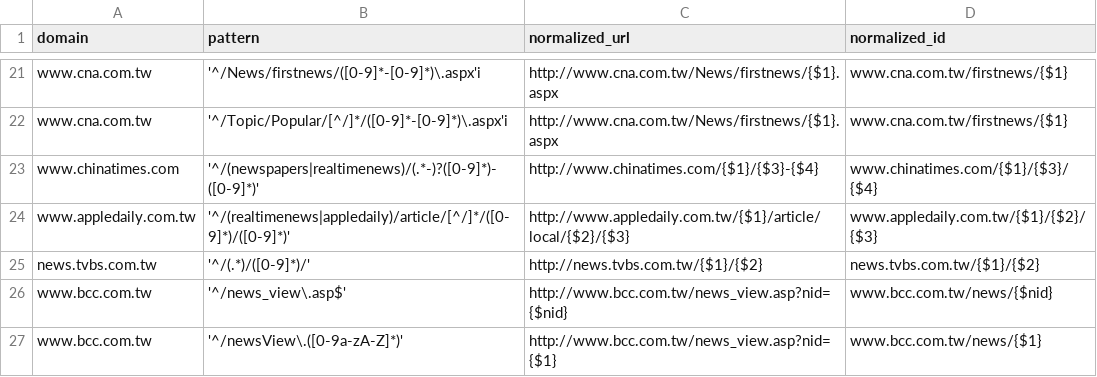
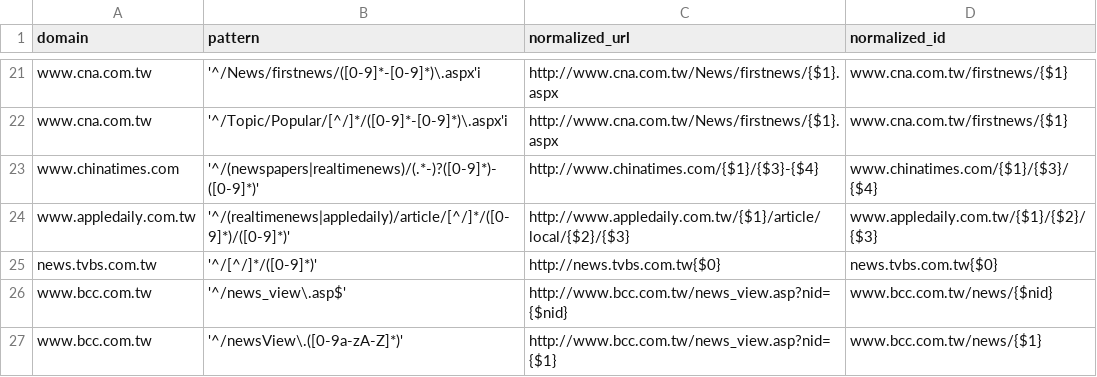
Before and after one commit to kiang/newsdiff, a CSV file: webdata/stdlibs/url-normalizer.js/map.csv, drawn as a sheet; only a part is shown, gaps mark what is left out.

Commit message:
fix tvbs url map

```diff
--- a/webdata/stdlibs/url-normalizer.js/map.csv
+++ b/webdata/stdlibs/url-normalizer.js/map.csv
@@ -24,3 +24,3 @@ www.chinatimes.com,'^/(newspapers|realtimenews)/(.*-)?([0-9]*)-([0-9]*)',http://
 www.appledaily.com.tw,'^/(realtimenews|appledaily)/article/[^/]*/([0-9]*)/([0-9]*)',http://www.appledaily.com.tw/{$1}/article/local/{$2}/{$3},www.appledaily.com.tw/{$1}/{$2}/{$3}
-news.tvbs.com.tw,'^/(.*)/([0-9]*)/',http://news.tvbs.com.tw/{$1}/{$2},news.tvbs.com.tw/{$1}/{$2}
+news.tvbs.com.tw,'^/[^/]*/([0-9]*)',http://news.tvbs.com.tw{$0},news.tvbs.com.tw{$0}
 www.bcc.com.tw,'^/news_view\.asp$',http://www.bcc.com.tw/news_view.asp?nid={$nid},www.bcc.com.tw/news/{$nid}
```
